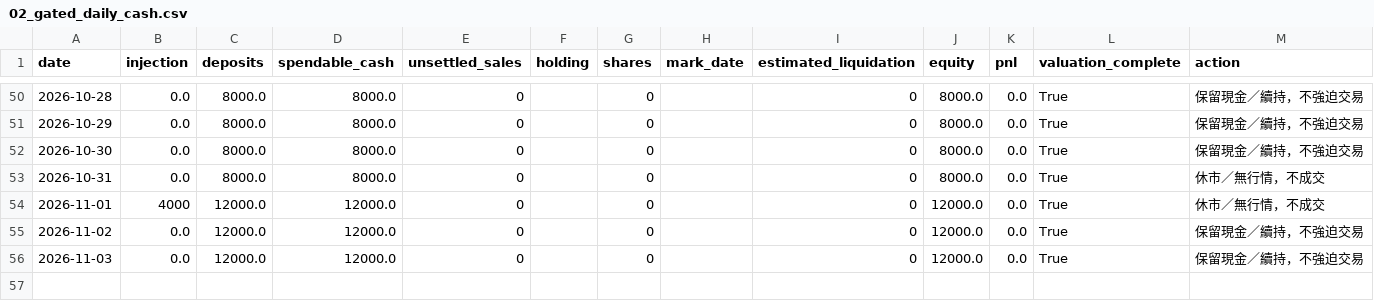
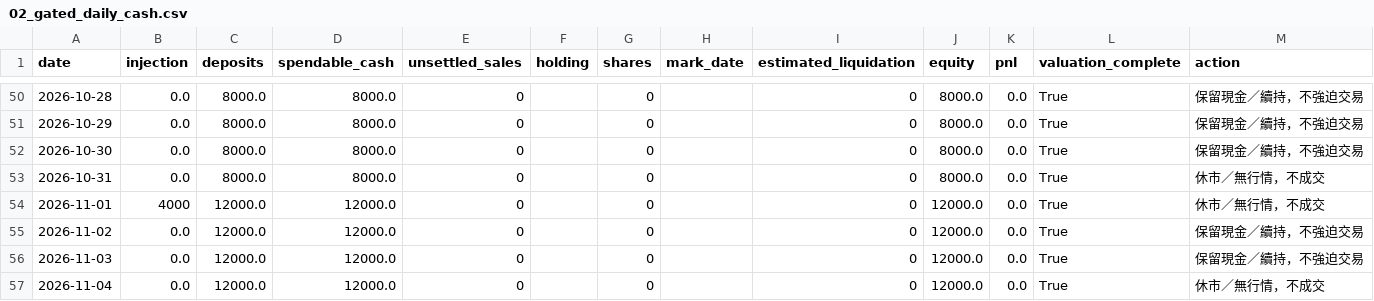
Before and after one commit to flyree140/GPT_stocklab, a CSV file: data/life/02_gated_daily_cash.csv, drawn as a sheet; only a part is shown, gaps mark what is left out.

```diff
--- a/data/life/02_gated_daily_cash.csv
+++ b/data/life/02_gated_daily_cash.csv
@@ -56 +56,2 @@
 2026-11-03,0.0,12000.0,12000.0,0,,0,,0,12000.0,0.0,True,保留現金／續持，不強迫交易
+2026-11-04,0.0,12000.0,12000.0,0,,0,,0,12000.0,0.0,True,休市／無行情，不成交
```
Also changed, not shown: data/evaluation/05_unresolved_latest_signals.csv, data/life/02_ranked_daily_cash.csv, 10 other files.
